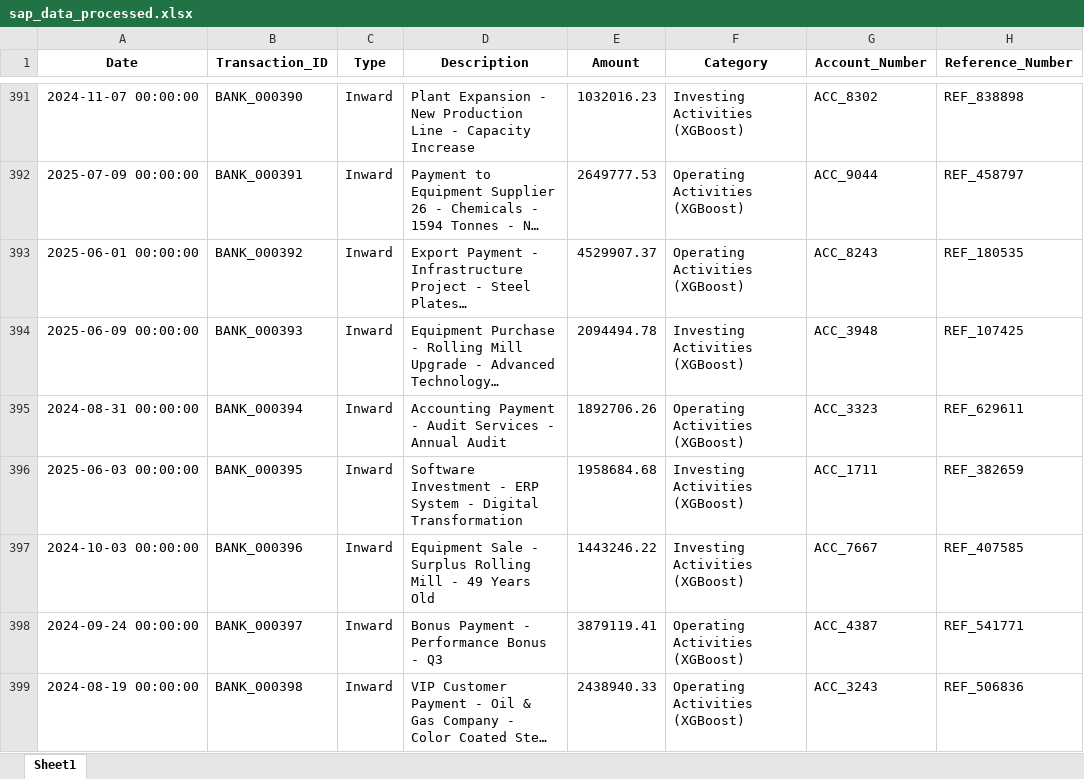
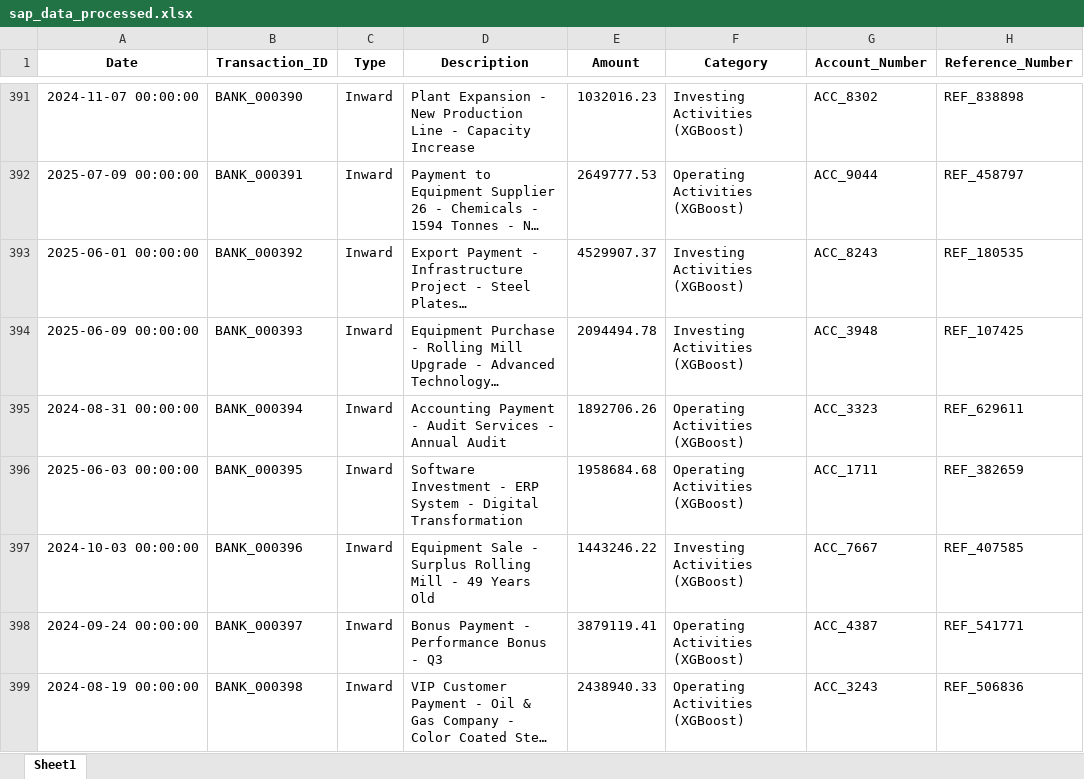
Before and after one commit to Akanksha22762/CASHFLOW-SAP, an Excel workbook: data/sap_data_processed.xlsx, sheet Sheet1, drawn as a sheet; only a part is shown, gaps mark what is left out; long unchanged cells end in …; values as stored, in another font and other column widths than the file's, no borders; the diff covers the shown part only; the diff names each change by its address in the sheet, - before the commit and + after, or states it on an @@ line.

```diff
--- a/data/sap_data_processed.xlsx (sheet Sheet1)
+++ b/data/sap_data_processed.xlsx (sheet Sheet1)
-F393 (Category): Operating Activities (XGBoost)
+F393 (Category): Investing Activities (XGBoost)
-F396 (Category): Investing Activities (XGBoost)
+F396 (Category): Operating Activities (XGBoost)
```
Also changed, not shown: 58 edited cells elsewhere in this sheet, data/bank_data_processed.xlsx, 23 other files.
